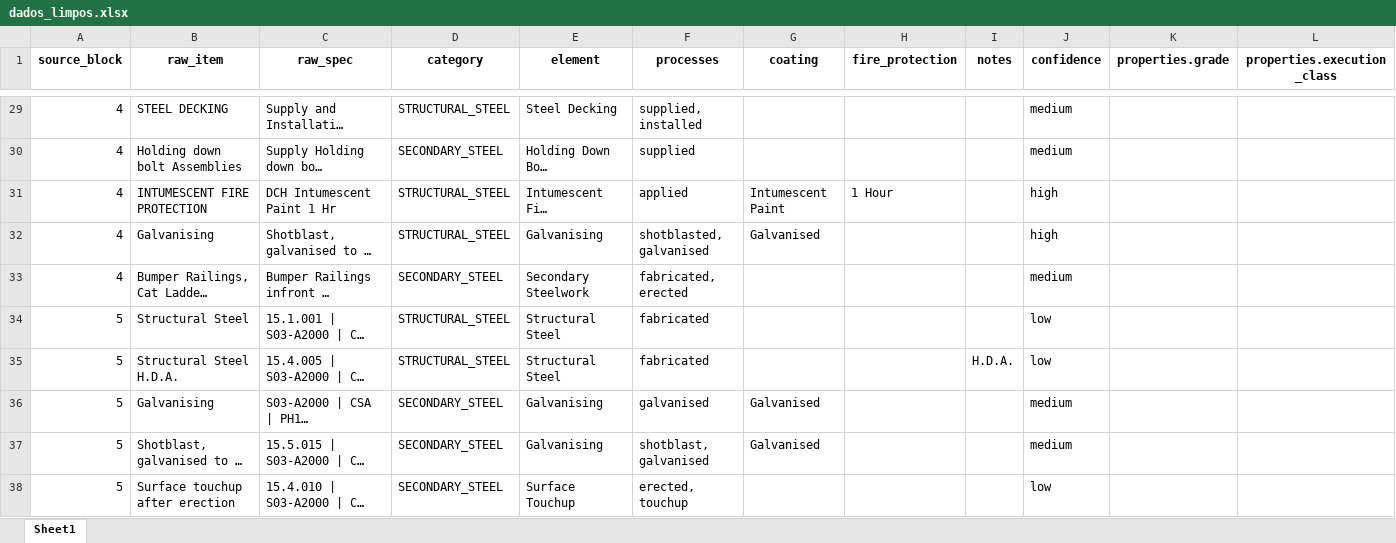
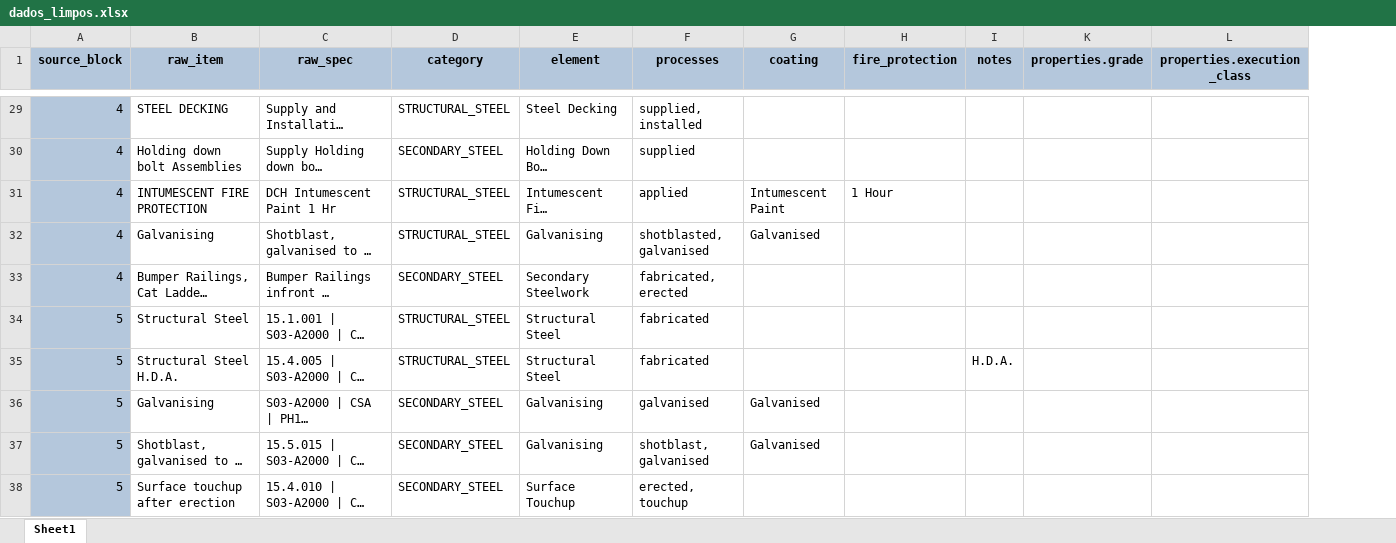
Before and after one commit to andremlp23/LangGraph-test, an Excel workbook: dados_limpos.xlsx, sheet Sheet1, drawn as a sheet; only a part is shown, gaps mark what is left out; long unchanged cells end in …; values as stored, in another font and other column widths than the file's, no borders; charts and pictures not drawn; the diff covers the shown part only; the diff names each change by its address in the sheet, - before the commit and + after, or states it on an @@ line.

```diff
--- a/dados_limpos.xlsx (sheet Sheet1)
+++ b/dados_limpos.xlsx (sheet Sheet1)
@@ column J (confidence) hidden, rows 29-38: medium | medium | high | high | medium | low | low | medium | medium | low @@
-A1:I1 fill: none
+A1:I1 fill: #B4C7DC
-K1:L1 fill: none
+K1:L1 fill: #B4C7DC
-A29:A38 fill: none
+A29:A38 fill: #B4C7DC
```
Also changed, not shown: cell formats elsewhere in this sheet, charts or pictures, 2 other files.
